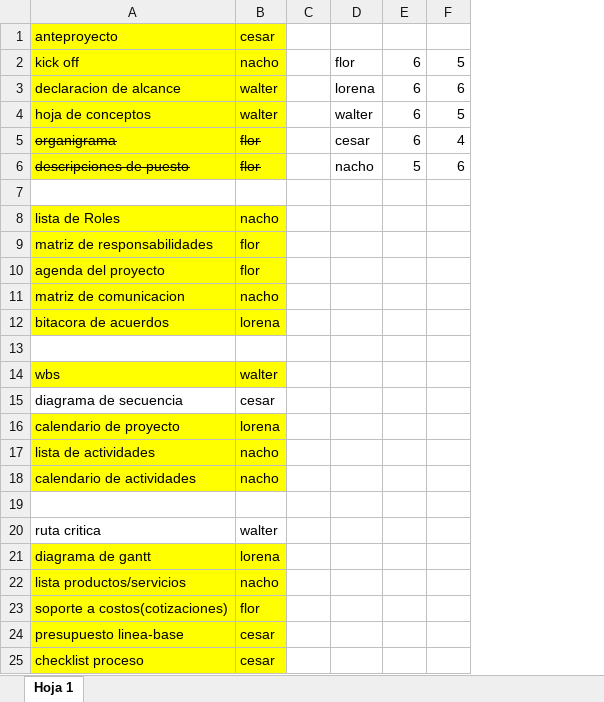
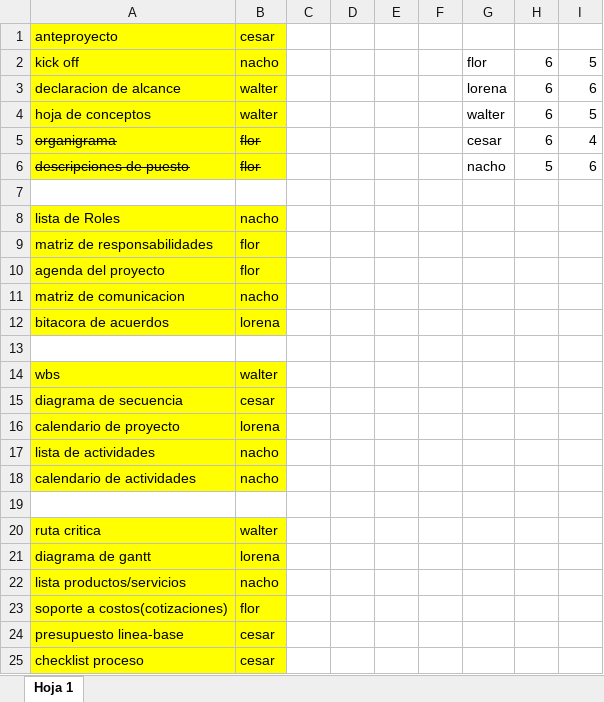
Before and after one commit to nachomartinez30/Control-de-Proyectos, an Excel workbook: z liesta de documentos.xlsx, sheet Hoja 1, drawn as a sheet; only a part is shown; values as stored, in another font and other column widths than the file's, no borders; the diff names each change by its address in the sheet, - before the commit and + after, or states it on an @@ line.

Commit message:
actualizacion de lista de documentos

```diff
--- a/z liesta de documentos.xlsx (sheet Hoja 1)
+++ b/z liesta de documentos.xlsx (sheet Hoja 1)
+column D, empty
+column E, empty
+column F, empty
-A15:B15 fill: none
+A15:B15 fill: #FFFF00
-A20:B20 fill: none
+A20:B20 fill: #FFFF00
```
Also changed, not shown: formulas that keep their value.
